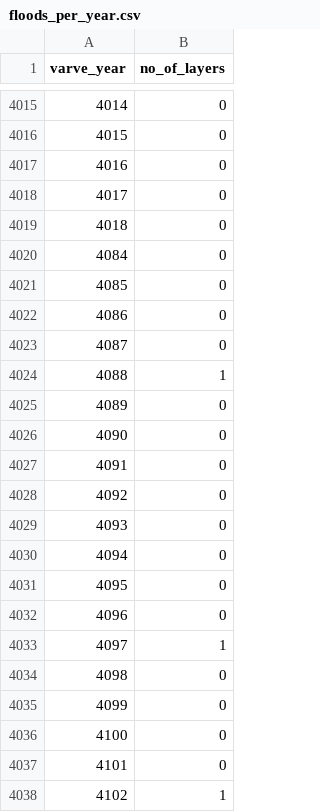
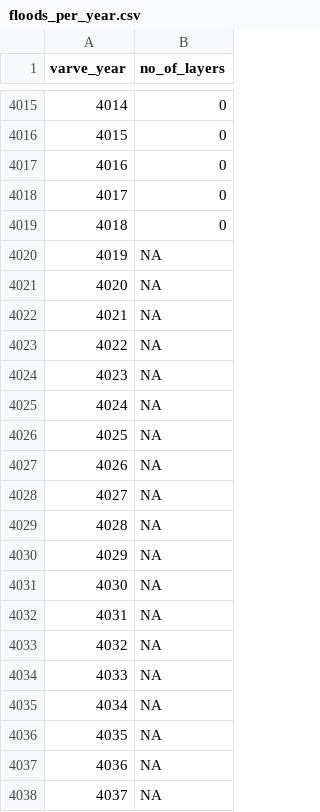
Before and after one commit to origami-dss/Palaeofloods, a CSV file: Data/floods_per_year.csv, drawn as a sheet; only a part is shown, gaps mark what is left out; the shorter side is filled out with more unchanged rows; the diff covers the shown part only; the diff names each change by its address in the sheet, - before the commit and + after, or states it on an @@ line.

```diff
--- a/Data/floods_per_year.csv
+++ b/Data/floods_per_year.csv
+row 4020: 4019 | NA
+row 4021: 4020 | NA
+row 4022: 4021 | NA
+row 4023: 4022 | NA
+row 4024: 4023 | NA
+row 4025: 4024 | NA
+row 4026: 4025 | NA
+row 4027: 4026 | NA
+row 4028: 4027 | NA
+row 4029: 4028 | NA
+row 4030: 4029 | NA
+row 4031: 4030 | NA
+row 4032: 4031 | NA
+row 4033: 4032 | NA
+row 4034: 4033 | NA
+row 4035: 4034 | NA
+row 4036: 4035 | NA
+row 4037: 4036 | NA
+row 4038: 4037 | NA
```
Also changed, not shown: 46 added rows elsewhere in this file, Data/floods_per_century.csv, Data/floods_per_decade.csv, 3 other files.
